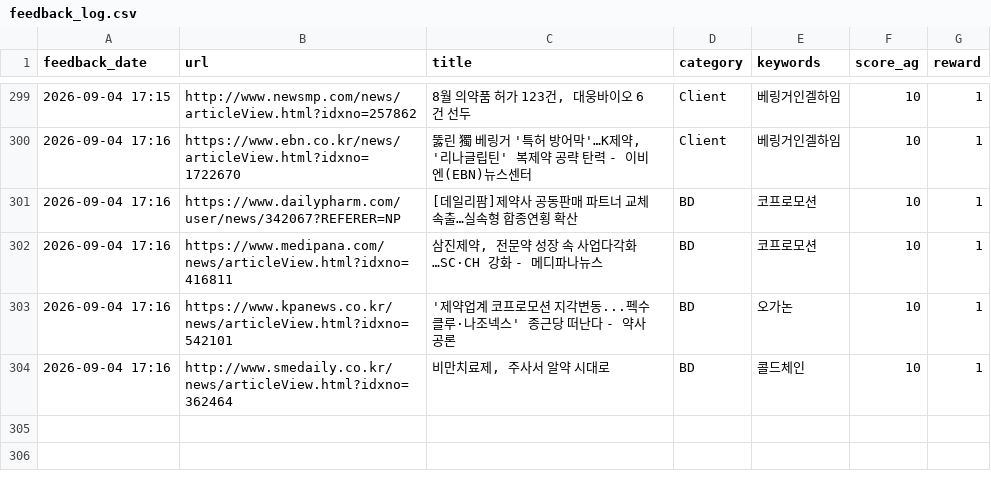
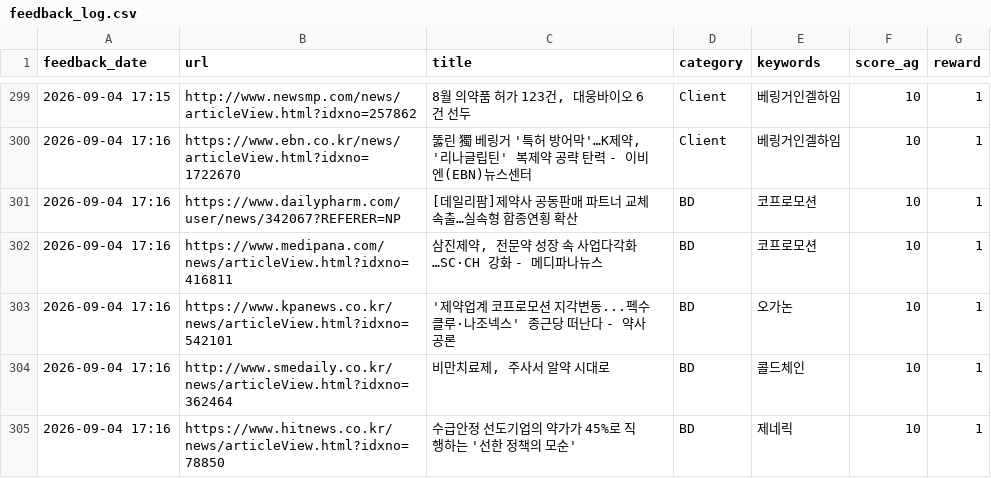
Before and after one commit to Lilyleeyaa/zp-market-monitoring-v3-share, a CSV file: data/labels/feedback_log.csv, drawn as a sheet; only a part is shown, gaps mark what is left out; the diff names each change by its address in the sheet, - before the commit and + after, or states it on an @@ line.

Commit message:
Feedback: 수급안정 선도기업의 약가가 45%로 직행하는 '선한 정책의 모순'... (2026-09-04 17:16)

```diff
--- a/data/labels/feedback_log.csv
+++ b/data/labels/feedback_log.csv
+row 305: 2026-09-04 17:16 | https://www.hitnews.co.kr/news/articleView.html?idxno=78850 | 수급안정 선도기업의 약가가 45%로 직행하는 '선한 정책의 모순' | BD | 제네릭 | 10 | 1
```
